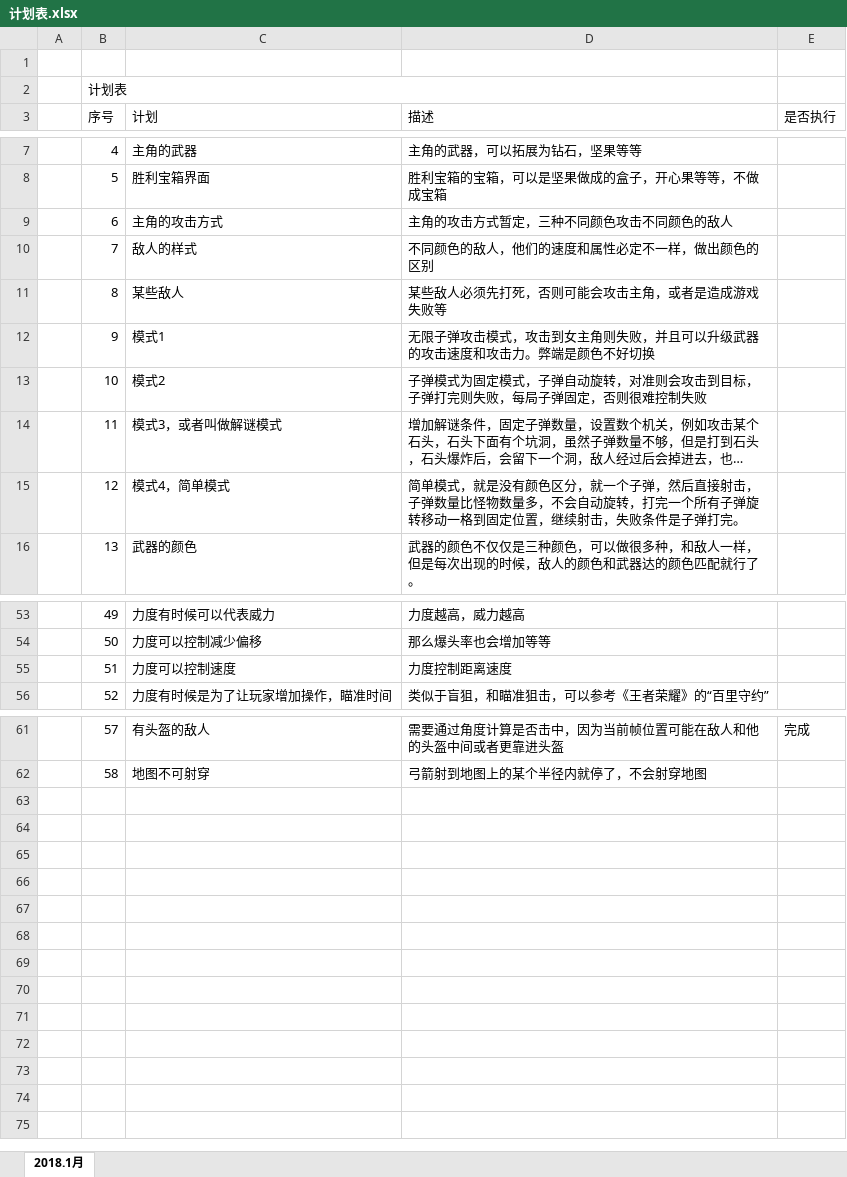
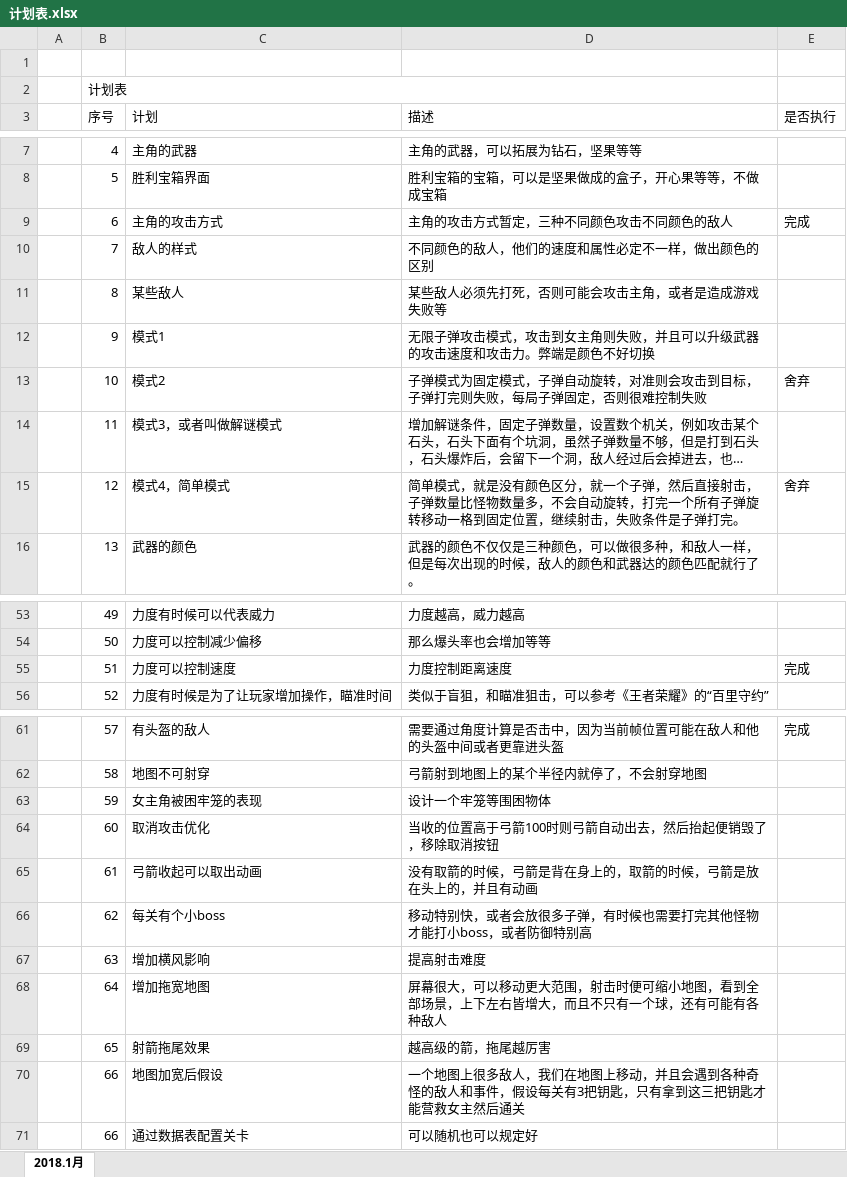
Before and after one commit to NameIsLaoWangGe/-, an Excel workbook: 计划/计划表.xlsx, sheet 2018.1月, drawn as a sheet; only a part is shown, gaps mark what is left out; long unchanged cells end in …; values as stored, in another font and other column widths than the file's, no cell formats; the diff covers the shown part only; the diff names each change by its address in the sheet, - before the commit and + after, or states it on an @@ line.

```diff
--- a/计划/计划表.xlsx (sheet 2018.1月)
+++ b/计划/计划表.xlsx (sheet 2018.1月)
-E9 (是否执行): (empty)
+E9 (是否执行): 完成
-E13 (是否执行): (empty)
+E13 (是否执行): 舍弃
-E15 (是否执行): (empty)
+E15 (是否执行): 舍弃
-E55 (是否执行): (empty)
+E55 (是否执行): 完成
+row 63:  | 59 | 女主角被困牢笼的表现 | 设计一个牢笼等围困物体
+row 64:  | 60 | 取消攻击优化 | 当收的位置高于弓箭100时则弓箭自动出去，然后抬起便销毁了，移除取消按钮
+row 65:  | 61 | 弓箭收起可以取出动画 | 没有取箭的时候，弓箭是背在身上的，取箭的时候，弓箭是放在头上的，并且有动画
+row 66:  | 62 | 每关有个小boss | 移动特别快，或者会放很多子弹，有时候也需要打完其他怪物才能打小boss，或者防御特别高
+row 67:  | 63 | 增加横风影响 | 提高射击难度
+row 68:  | 64 | 增加拖宽地图 | 屏幕很大，可以移动更大范围，射击时便可缩小地图，看到全部场景，上下左右皆增大，而且不只有一个球，还有可能有各种敌人
+row 69:  | 65 | 射箭拖尾效果 | 越高级的箭，拖尾越厉害
+row 70:  | 66 | 地图加宽后假设 | 一个地图上很多敌人，我们在地图上移动，并且会遇到各种奇怪的敌人和事件，假设每关有3把钥匙，只有拿到这三把钥匙才能营救女主然后通关
+row 71:  | 66 | 通过数据表配置关卡 | 可以随机也可以规定好
```
Also changed, not shown: 14 edited cells elsewhere in this sheet, cell formats, 7 other files.
